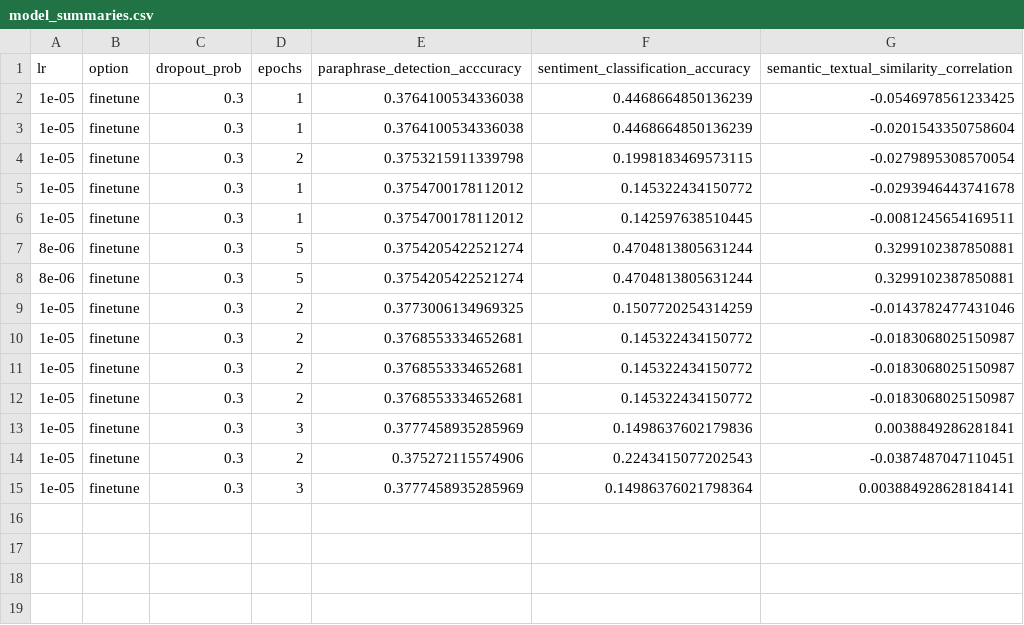
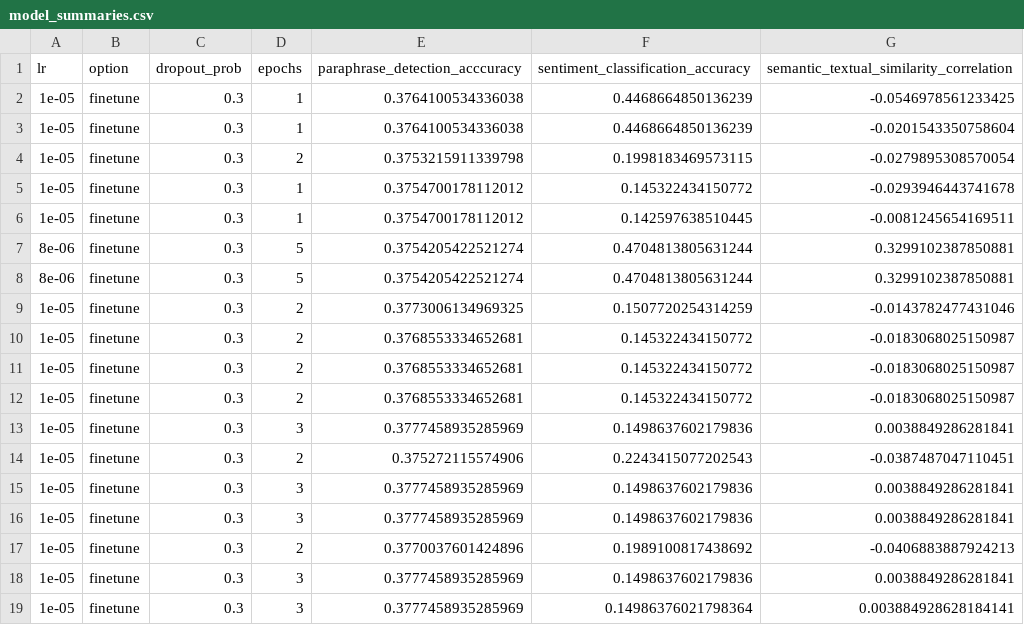
Before and after one commit to patrickdonohue/minbert-default-final-project, a CSV file: model_summaries.csv, drawn as a sheet.

```diff
--- a/model_summaries.csv
+++ b/model_summaries.csv
@@ -14,2 +14,6 @@ lr,option,dropout_prob,epochs,paraphrase_detection_acccuracy,sentiment_classific
 1e-05,finetune,0.3,2,0.375272115574906,0.2243415077202543,-0.0387487047110451
+1e-05,finetune,0.3,3,0.3777458935285969,0.1498637602179836,0.0038849286281841
+1e-05,finetune,0.3,3,0.3777458935285969,0.1498637602179836,0.0038849286281841
+1e-05,finetune,0.3,2,0.3770037601424896,0.1989100817438692,-0.0406883887924213
+1e-05,finetune,0.3,3,0.3777458935285969,0.1498637602179836,0.0038849286281841
 1e-05,finetune,0.3,3,0.3777458935285969,0.14986376021798364,0.003884928628184141
```
Also changed, not shown: NEWEST_model_summaries.csv, 3 other files.
